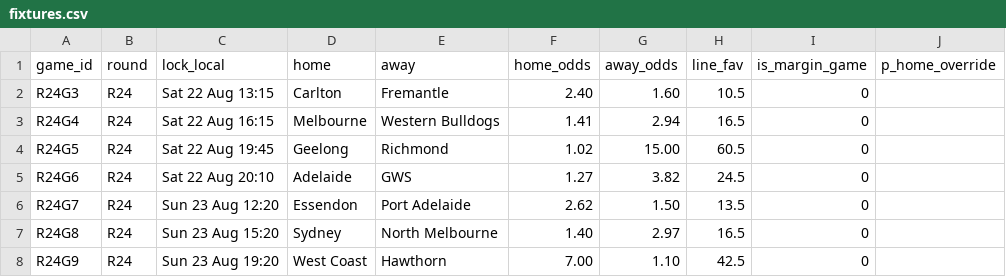
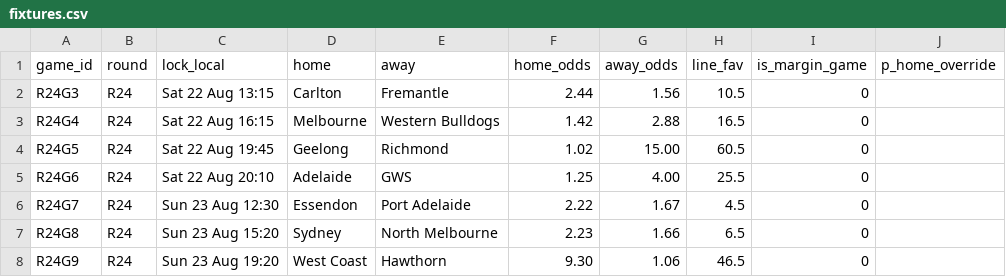
Before and after one commit to jake6turner-wq/afl-tipping, a CSV file: inputs/scenario/fixtures.csv, drawn as a sheet.

Commit message:
fixture changes

```diff
--- a/inputs/scenario/fixtures.csv
+++ b/inputs/scenario/fixtures.csv
@@ -1,8 +1,8 @@
 game_id,round,lock_local,home,away,home_odds,away_odds,line_fav,is_margin_game,p_home_override
-R24G3,R24,Sat 22 Aug 13:15,Carlton,Fremantle,2.40,1.60,10.5,0,
-R24G4,R24,Sat 22 Aug 16:15,Melbourne,Western Bulldogs,1.41,2.94,16.5,0,
+R24G3,R24,Sat 22 Aug 13:15,Carlton,Fremantle,2.44,1.56,10.5,0,
+R24G4,R24,Sat 22 Aug 16:15,Melbourne,Western Bulldogs,1.42,2.88,16.5,0,
 R24G5,R24,Sat 22 Aug 19:45,Geelong,Richmond,1.02,15.00,60.5,0,
-R24G6,R24,Sat 22 Aug 20:10,Adelaide,GWS,1.27,3.82,24.5,0,
-R24G7,R24,Sun 23 Aug 12:20,Essendon,Port Adelaide,2.62,1.50,13.5,0,
-R24G8,R24,Sun 23 Aug 15:20,Sydney,North Melbourne,1.40,2.97,16.5,0,
-R24G9,R24,Sun 23 Aug 19:20,West Coast,Hawthorn,7.00,1.10,42.5,0,
+R24G6,R24,Sat 22 Aug 20:10,Adelaide,GWS,1.25,4.00,25.5,0,
+R24G7,R24,Sun 23 Aug 12:30,Essendon,Port Adelaide,2.22,1.67,4.5,0,
+R24G8,R24,Sun 23 Aug 15:20,Sydney,North Melbourne,2.23,1.66,6.5,0,
+R24G9,R24,Sun 23 Aug 19:20,West Coast,Hawthorn,9.30,1.06,46.5,0,
```
Also changed, not shown: inputs/current/fixtures.csv, 2 other files.
